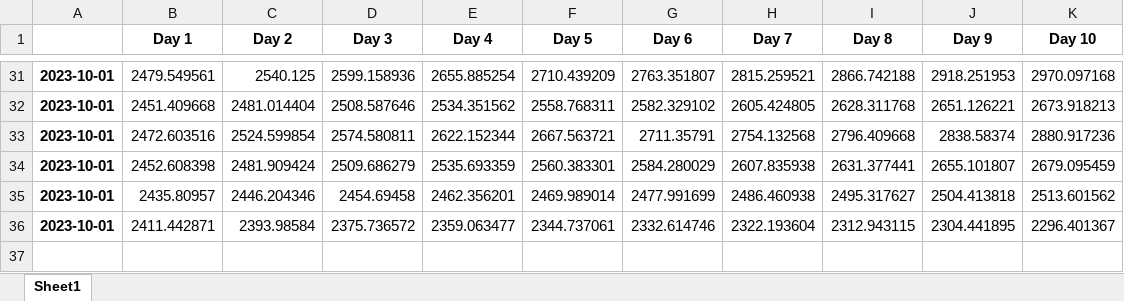
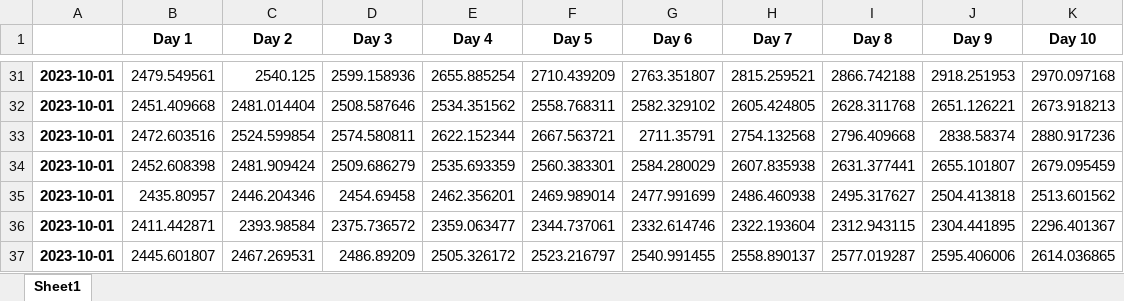
Before and after one commit to rohan472000/reliance-stock-price-prediction-LSTM, an Excel workbook: predicted_prices.xlsx, sheet Sheet1, drawn as a sheet; only a part is shown, gaps mark what is left out; values as stored, in another font and other column widths than the file's, no borders; the diff names each change by its address in the sheet, - before the commit and + after, or states it on an @@ line.

```diff
--- a/predicted_prices.xlsx (sheet Sheet1)
+++ b/predicted_prices.xlsx (sheet Sheet1)
+row 37: 2023-10-01 | 2445.601807 | 2467.269531 | 2486.89209 | 2505.326172 | 2523.216797 | 2540.991455 | 2558.890137 | 2577.019287 | 2595.406006 | 2614.036865
```
